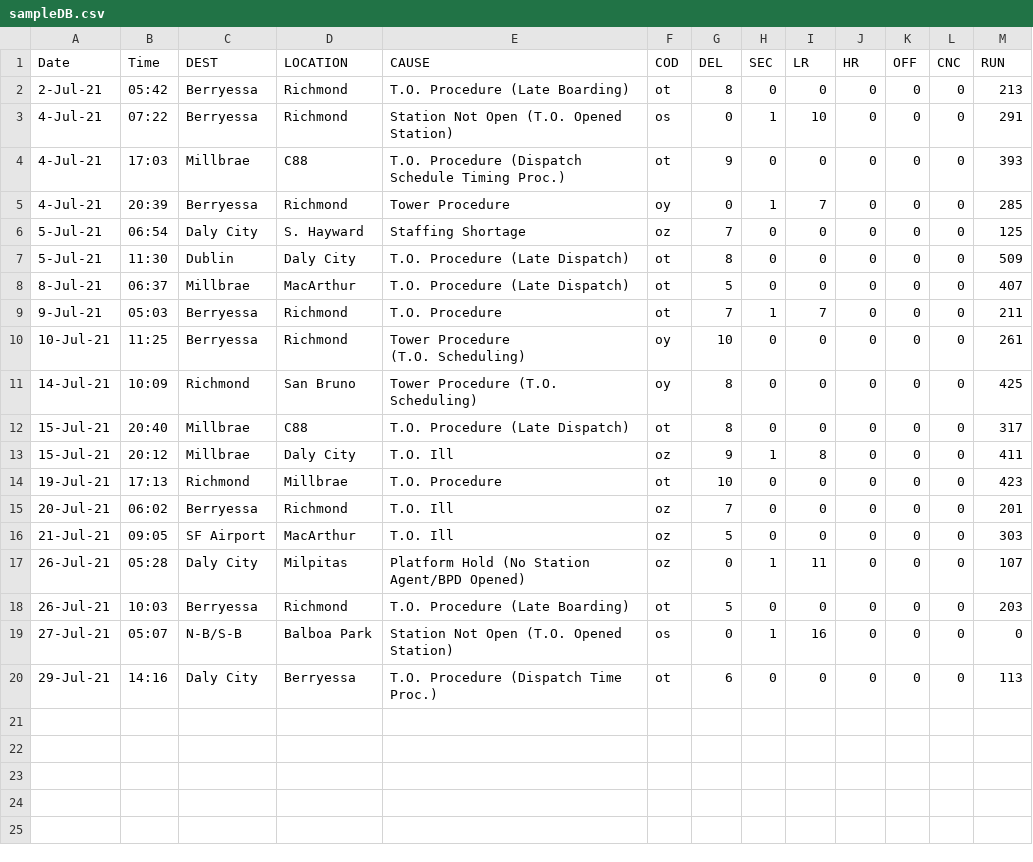
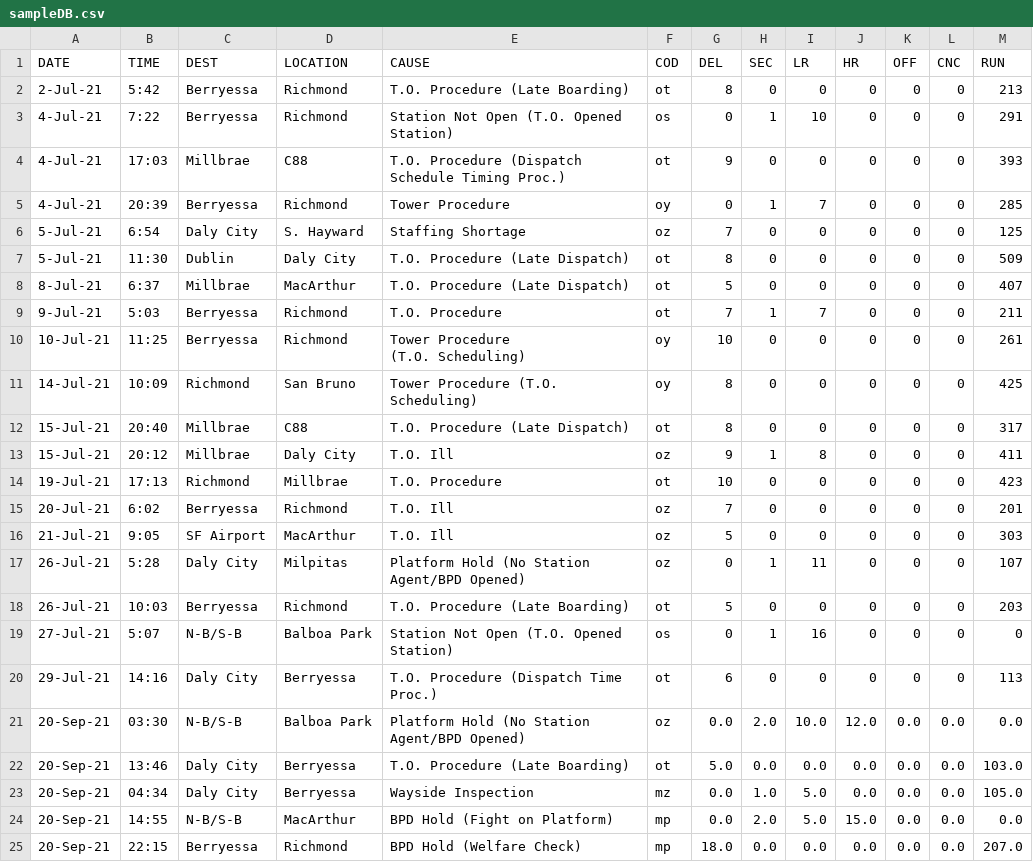
Before and after one commit to WayneJ2/ETL_challenge, a CSV file: sampleDB.csv, drawn as a sheet.

```diff
--- a/sampleDB.csv
+++ b/sampleDB.csv
@@ -1,10 +1,10 @@
-Date,Time,DEST,LOCATION,CAUSE,COD,DEL,SEC,LR,HR,OFF,CNC,RUN
-2-Jul-21,05:42,Berryessa,Richmond,T.O. Procedure (Late Boarding),ot,8,0,0,0,0,0,213
-4-Jul-21,07:22,Berryessa,Richmond,Station Not Open (T.O. Opened Station),os,0,1,10,0,0,0,291
+DATE,TIME,DEST,LOCATION,CAUSE,COD,DEL,SEC,LR,HR,OFF,CNC,RUN
+2-Jul-21,5:42,Berryessa,Richmond,T.O. Procedure (Late Boarding),ot,8,0,0,0,0,0,213
+4-Jul-21,7:22,Berryessa,Richmond,Station Not Open (T.O. Opened Station),os,0,1,10,0,0,0,291
 4-Jul-21,17:03,Millbrae,C88,T.O. Procedure (Dispatch Schedule Timing Proc.),ot,9,0,0,0,0,0,393
 4-Jul-21,20:39,Berryessa,Richmond,Tower Procedure,oy,0,1,7,0,0,0,285
-5-Jul-21,06:54,Daly City,S. Hayward,Staffing Shortage,oz,7,0,0,0,0,0,125
+5-Jul-21,6:54,Daly City,S. Hayward,Staffing Shortage,oz,7,0,0,0,0,0,125
 5-Jul-21,11:30,Dublin,Daly City,T.O. Procedure (Late Dispatch),ot,8,0,0,0,0,0,509
-8-Jul-21,06:37,Millbrae,MacArthur,T.O. Procedure (Late Dispatch),ot,5,0,0,0,0,0,407
-9-Jul-21,05:03,Berryessa,Richmond,T.O. Procedure,ot,7,1,7,0,0,0,211
+8-Jul-21,6:37,Millbrae,MacArthur,T.O. Procedure (Late Dispatch),ot,5,0,0,0,0,0,407
+9-Jul-21,5:03,Berryessa,Richmond,T.O. Procedure,ot,7,1,7,0,0,0,211
 10-Jul-21,11:25,Berryessa,Richmond,"Tower Procedure
@@ -15,7 +15,12 @@ Date,Time,DEST,LOCATION,CAUSE,COD,DEL,SEC,LR,HR,OFF,CNC,RUN
 19-Jul-21,17:13,Richmond,Millbrae,T.O. Procedure,ot,10,0,0,0,0,0,423
-20-Jul-21,06:02,Berryessa,Richmond,T.O. Ill,oz,7,0,0,0,0,0,201
-21-Jul-21,09:05,SF Airport,MacArthur,T.O. Ill,oz,5,0,0,0,0,0,303
-26-Jul-21,05:28,Daly City,Milpitas,Platform Hold (No Station Agent/BPD Opened),oz,0,1,11,0,0,0,107
+20-Jul-21,6:02,Berryessa,Richmond,T.O. Ill,oz,7,0,0,0,0,0,201
+21-Jul-21,9:05,SF Airport,MacArthur,T.O. Ill,oz,5,0,0,0,0,0,303
+26-Jul-21,5:28,Daly City,Milpitas,Platform Hold (No Station Agent/BPD Opened),oz,0,1,11,0,0,0,107
 26-Jul-21,10:03,Berryessa,Richmond,T.O. Procedure (Late Boarding),ot,5,0,0,0,0,0,203
-27-Jul-21,05:07,N-B/S-B,Balboa Park,Station Not Open (T.O. Opened Station),os,0,1,16,0,0,0,0
+27-Jul-21,5:07,N-B/S-B,Balboa Park,Station Not Open (T.O. Opened Station),os,0,1,16,0,0,0,0
 29-Jul-21,14:16,Daly City,Berryessa,T.O. Procedure (Dispatch Time Proc.),ot,6,0,0,0,0,0,113
+20-Sep-21,03:30,N-B/S-B,Balboa Park,Platform Hold (No Station Agent/BPD Opened),oz,0.0,2.0,10.0,12.0,0.0,0.0,0.0
+20-Sep-21,13:46,Daly City,Berryessa,T.O. Procedure (Late Boarding),ot,5.0,0.0,0.0,0.0,0.0,0.0,103.0
+20-Sep-21,04:34,Daly City,Berryessa,Wayside Inspection,mz,0.0,1.0,5.0,0.0,0.0,0.0,105.0
+20-Sep-21,14:55,N-B/S-B,MacArthur,BPD Hold (Fight on Platform),mp,0.0,2.0,5.0,15.0,0.0,0.0,0.0
+20-Sep-21,22:15,Berryessa,Richmond,BPD Hold (Welfare Check),mp,18.0,0.0,0.0,0.0,0.0,0.0,207.0
```
Also changed, not shown: newsample2.csv, 2 other files.
